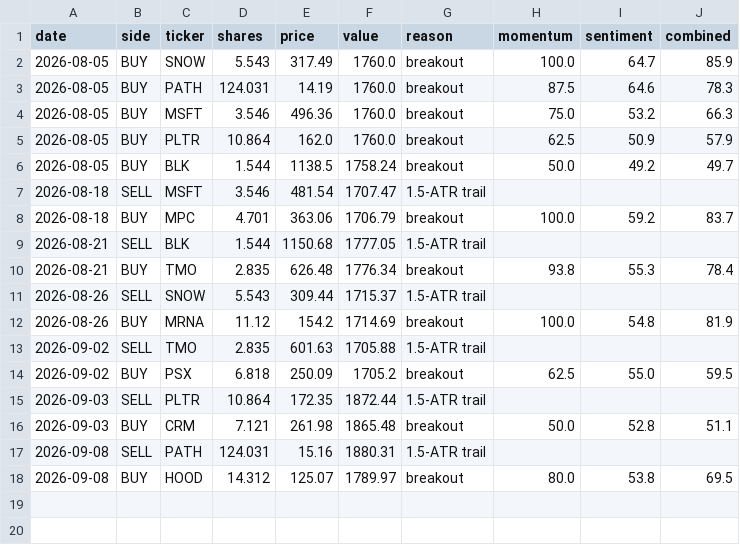
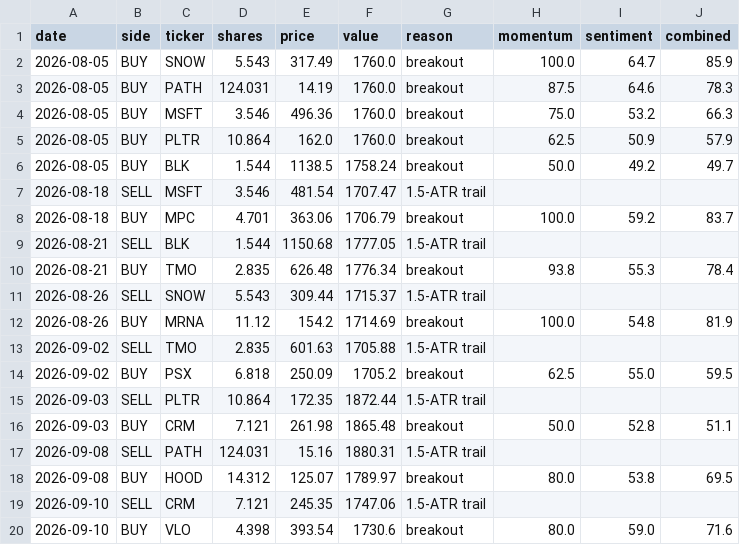
Before and after one commit to HYC1102/Stock_trading_agent, a CSV file: data/paper_trades.csv, drawn as a sheet; the diff names each change by its address in the sheet, - before the commit and + after, or states it on an @@ line.

```diff
--- a/data/paper_trades.csv
+++ b/data/paper_trades.csv
+row 19: 2026-09-10 | SELL | CRM | 7.121 | 245.35 | 1747.06 | 1.5-ATR trail
+row 20: 2026-09-10 | BUY | VLO | 4.398 | 393.54 | 1730.6 | breakout | 80.0 | 59.0 | 71.6
```
Also changed, not shown: data/paper_equity.csv, 1 other file.
